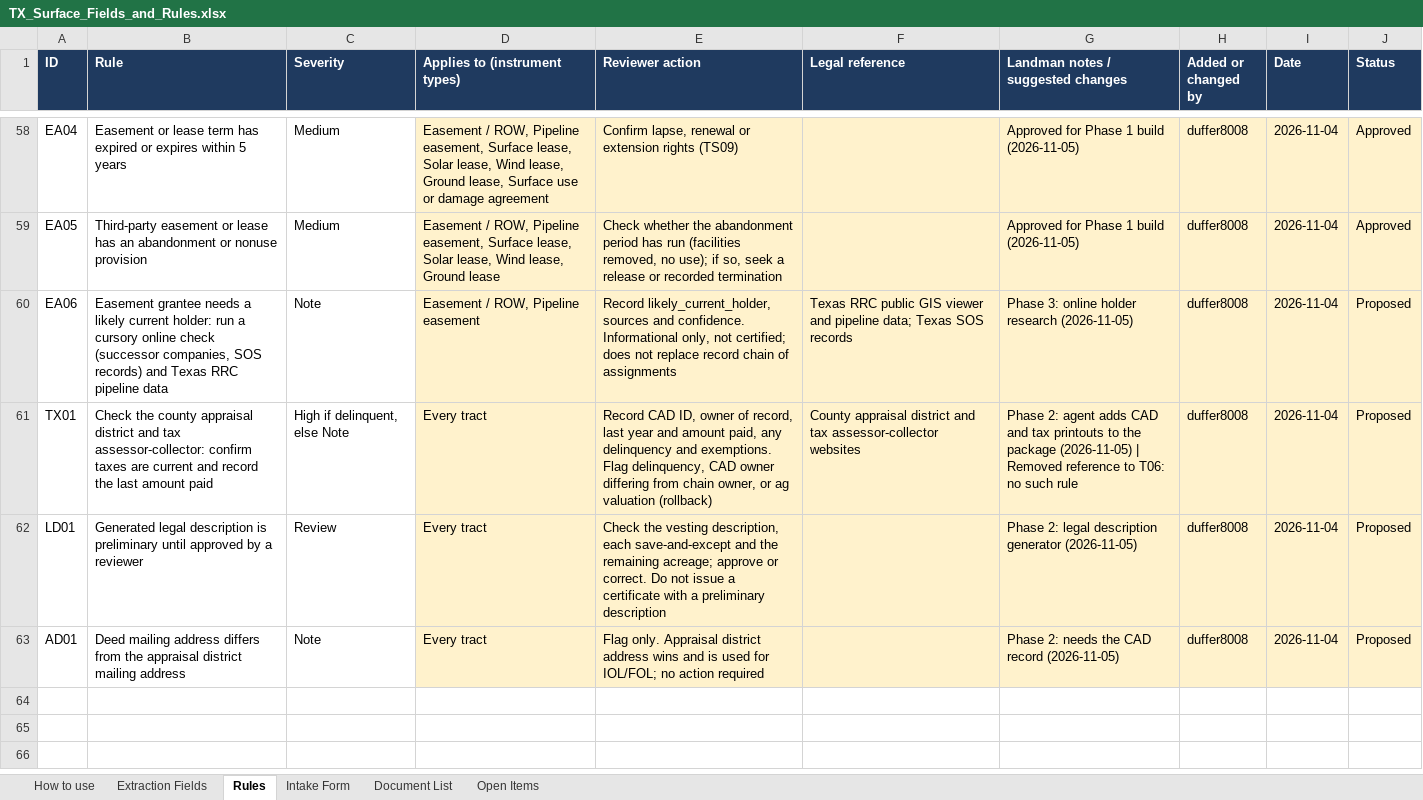
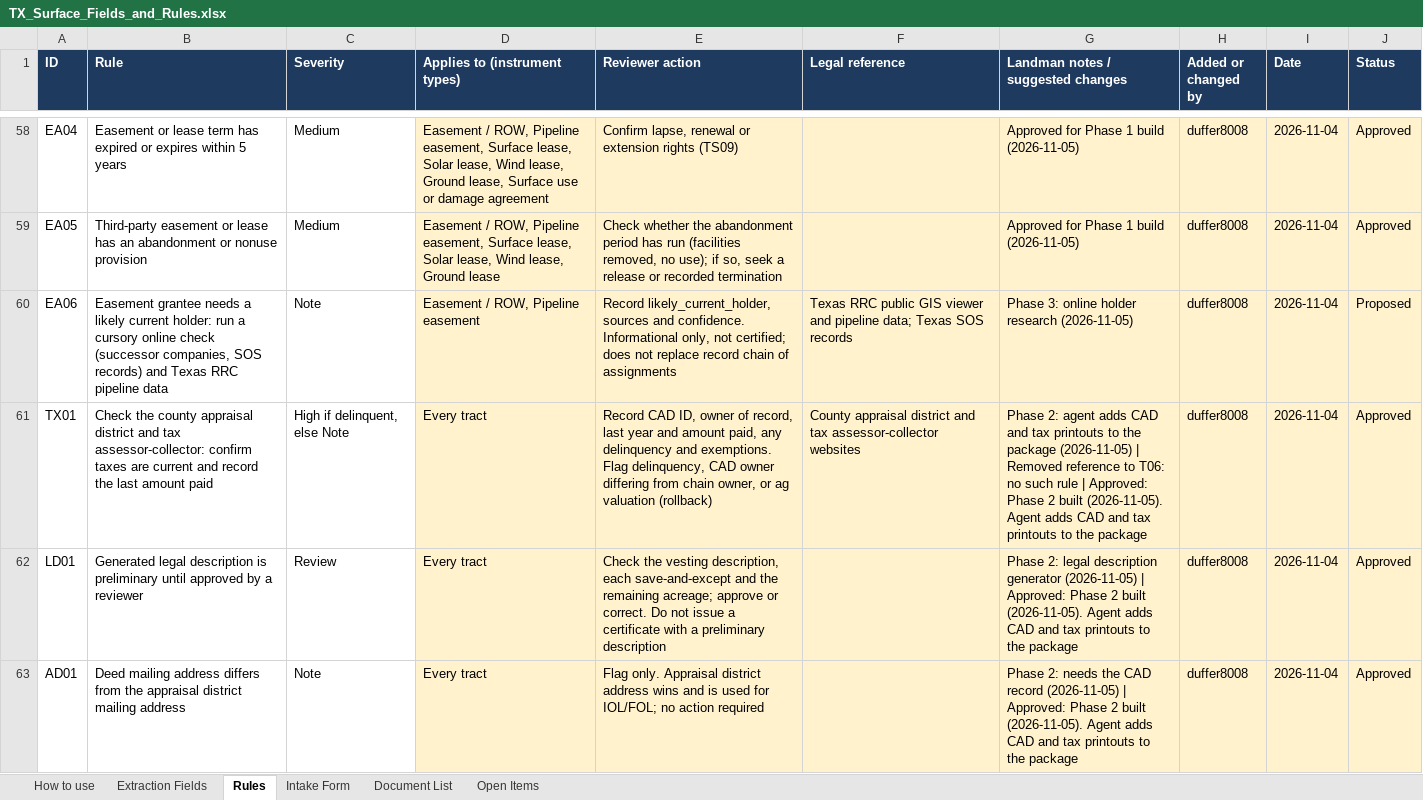
Before and after one commit to ryoung86/tx-surface-title-pilot, an Excel workbook: docs/TX_Surface_Fields_and_Rules.xlsx, sheet Rules, drawn as a sheet; only a part is shown, gaps mark what is left out; values as stored, in another font and other column widths than the file's, no borders; the diff names each change by its address in the sheet, - before the commit and + after, or states it on an @@ line.

```diff
--- a/docs/TX_Surface_Fields_and_Rules.xlsx (sheet Rules)
+++ b/docs/TX_Surface_Fields_and_Rules.xlsx (sheet Rules)
-G61: …such rule
+G61: …such rule | Approved: Phase 2 built (2026-11-05). Agent adds CAD and tax printouts to the package
-J61:J63 (Status): Proposed
+J61:J63 (Status): Approved
-G62: …generator (2026-11-05)
+G62: …generator (2026-11-05) | Approved: Phase 2 built (2026-11-05). Agent adds CAD and tax printouts to the package
-G63: …record (2026-11-05)
+G63: …record (2026-11-05) | Approved: Phase 2 built (2026-11-05). Agent adds CAD and tax printouts to the package
```
Also changed, not shown: sheet Extraction Fields, 15 other files.
